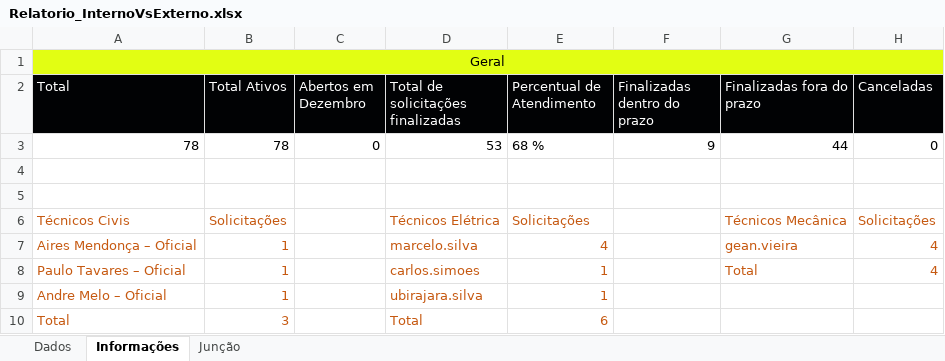
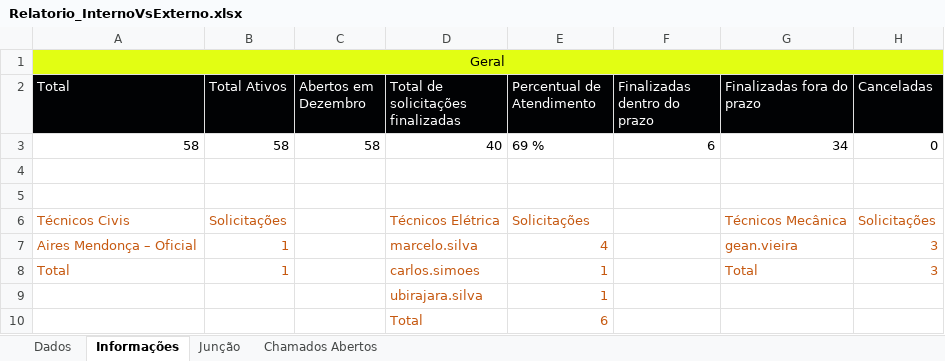
Before and after one commit to ThiDevs/Infraestrutura_Extrabom, an Excel workbook: Relatorio/Relatorio_InternoVsExterno.xlsx, sheet Informações, drawn as a sheet; values as stored, in another font and other column widths than the file's, no borders; removed rows and columns are numbered as before the commit, all else as after; the diff names each change by its address in the sheet, - before the commit and + after, or states it on an @@ line.

```diff
--- a/Relatorio/Relatorio_InternoVsExterno.xlsx (sheet Informações)
+++ b/Relatorio/Relatorio_InternoVsExterno.xlsx (sheet Informações)
+sheet tab: Chamados Abertos
-row 3: 78 | 78 | 0 | 53 | 68 % | 9 | 44 | 0
+row 3: 58 | 58 | 58 | 40 | 69 % | 6 | 34 | 0
-H7:H8 (Canceladas): 4
+H7:H8 (Canceladas): 3
-A8 (Total): Paulo Tavares – Oficial
+A8 (Total): Total
-A9 (Total): Andre Melo – Oficial
+A9 (Total): (empty)
-B9 (Total Ativos): 1
+B9 (Total Ativos): (empty)
-A10 (Total): Total
+A10 (Total): (empty)
-B10 (Total Ativos): 3
+B10 (Total Ativos): (empty)
```
Also changed, not shown: sheet Dados, sheet Junção, 8 other files.
